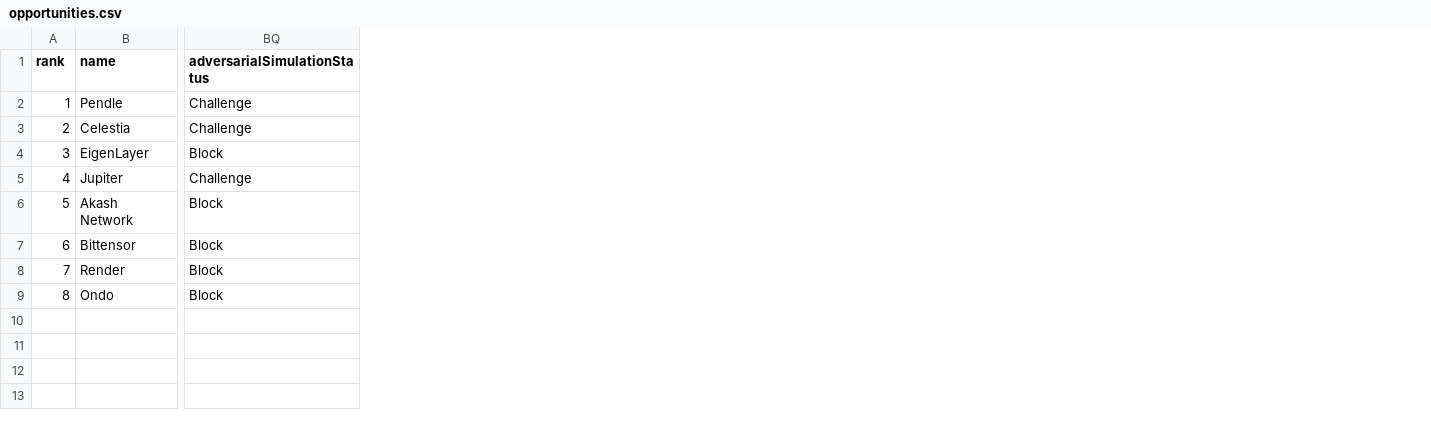
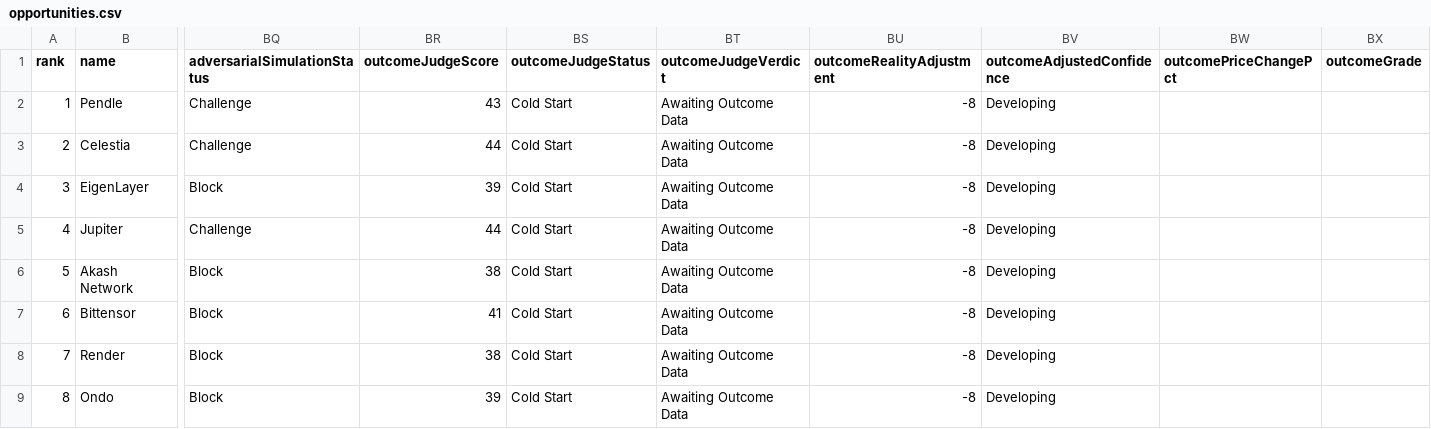
Before and after one commit to bilyeutaylor9-lang/Crypto-Launch-Intelligence, a CSV file: examples/opportunities.csv, drawn as a sheet; only a part is shown, gaps mark what is left out; the diff names each change by its address in the sheet, - before the commit and + after, or states it on an @@ line.

Commit message:
Add autonomous outcome judge

```diff
--- a/examples/opportunities.csv
+++ b/examples/opportunities.csv
+column BR (outcomeJudgeScore), rows 2-9: 43 | 44 | 39 | 44 | 38 | 41 | 38 | 39
+column BS (outcomeJudgeStatus), rows 2-9: all Cold Start
+column BT (outcomeJudgeVerdict), rows 2-9: all Awaiting Outcome Data
+column BU (outcomeRealityAdjustment), rows 2-9: all -8
+column BV (outcomeAdjustedConfidence), rows 2-9: all Developing
+column BW (outcomePriceChangePct), empty
+column BX (outcomeGrade), empty
```
Also changed, not shown: 25 other files.
